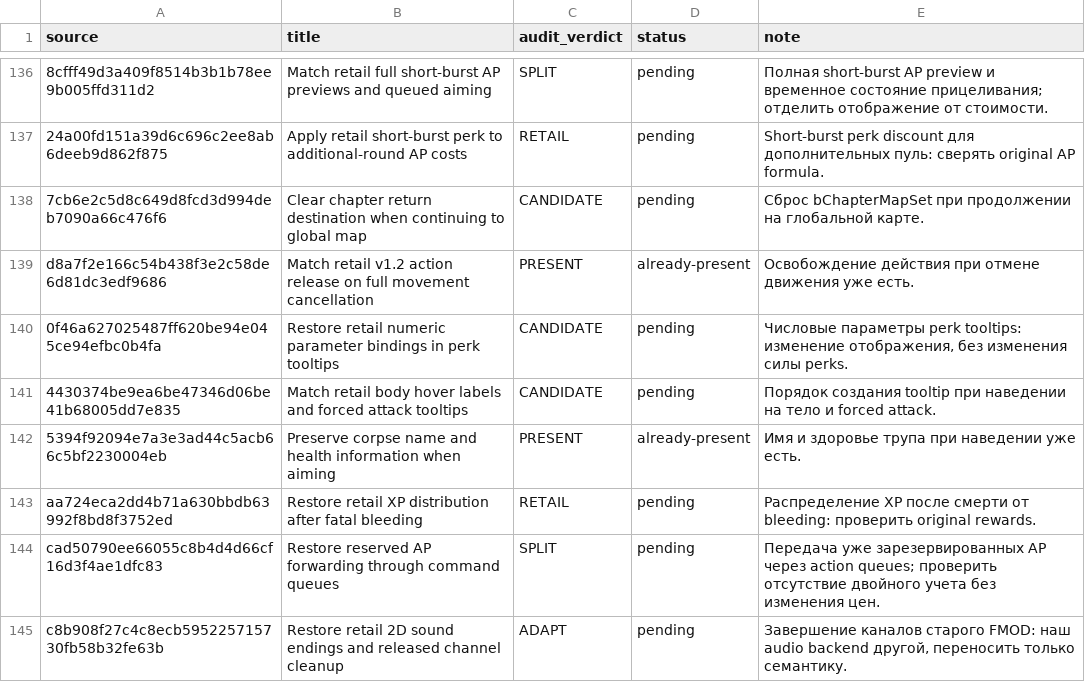
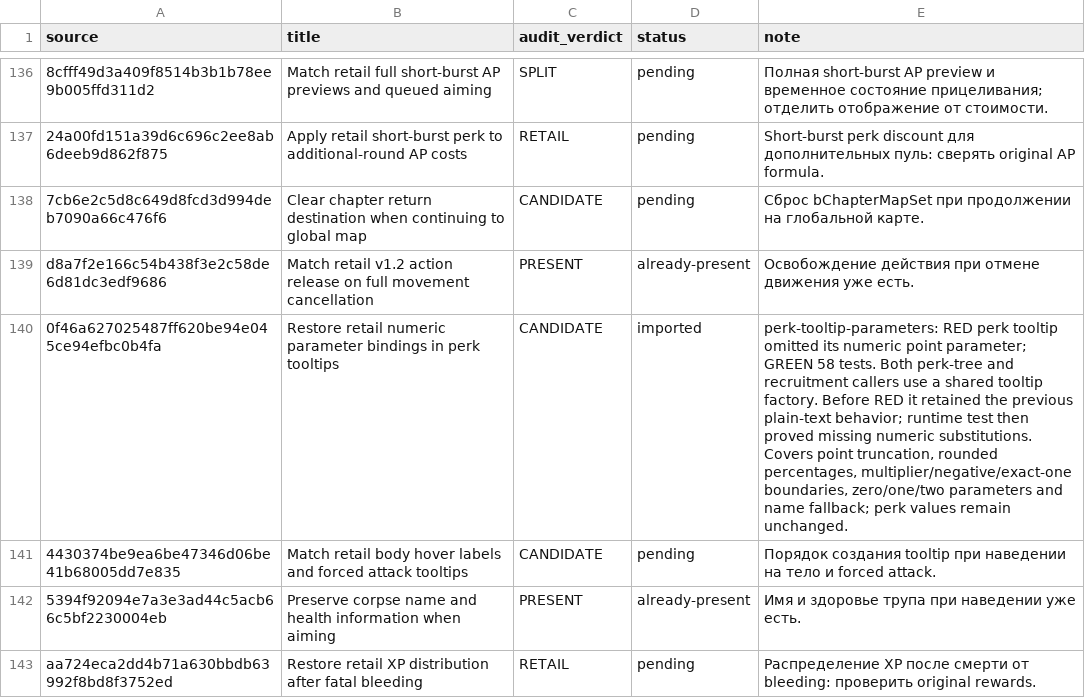
Before and after one commit to mrartanis/silent-storm-remaster, a TSV file: diagnostics/upstream-import-status.tsv, drawn as a sheet; only a part is shown, gaps mark what is left out; the shorter side is filled out with more unchanged rows; the diff names each change by its address in the sheet, - before the commit and + after, or states it on an @@ line.

Commit message:
Restore numeric parameters in shared perk tooltips
Port the independent upstream correction while preserving retail gameplay
formulas and the remaster's native backends.

TDD: perk-tooltip-parameters failed before the fix: perk tooltip omitted its numeric point parameter.
After the fix the upstream regression group passes 58/58.
Both perk-tree and recruitment callers use a shared tooltip factory. Before RED it retained the previous plain-text behavior; runtime test then proved missing numeric substitutions. Covers point truncation, rounded percentages, multiplier/negative/exact-one boundaries, zero/one/two parameters and name fallback; perk values remain unchanged.

Upstream-Commit: https://github.com/met-nikita/Silent-Storm-Reconstruction/commit/0f46a627025487ff620be94e045ce94efbc0b4fa

```diff
--- a/diagnostics/upstream-import-status.tsv
+++ b/diagnostics/upstream-import-status.tsv
-D140 (status): pending
+D140 (status): imported
-E140 (note): Числовые параметры perk tooltips: изменение отображения, без изменения силы perks.
+E140 (note): perk-tooltip-parameters: RED perk tooltip omitted its numeric point parameter; GREEN 58 tests. Both perk-tree and recruitment callers use a shared tooltip factory. Before RED it retained the previous plain-text behavior; runtime test then proved missing numeric substitutions. Covers point truncation, rounded percentages, multiplier/negative/exact-one boundaries, zero/one/two parameters and name fallback; perk values remain unchanged.
```
Also changed, not shown: 8 other files.
